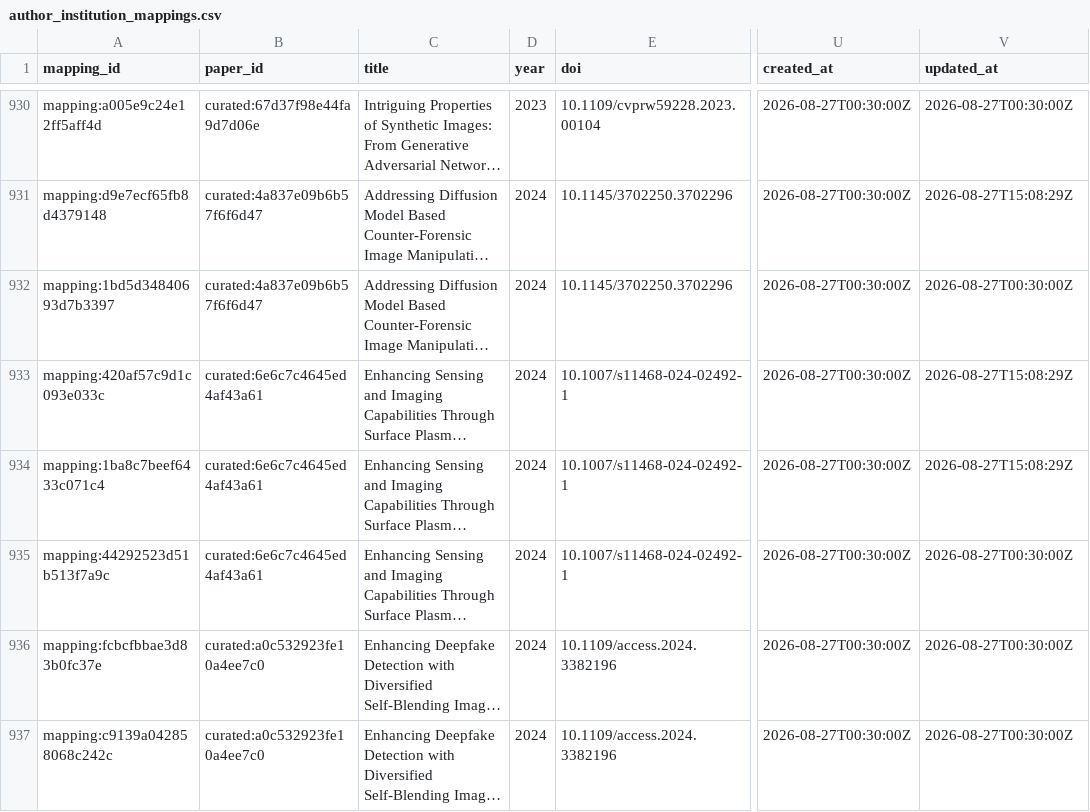
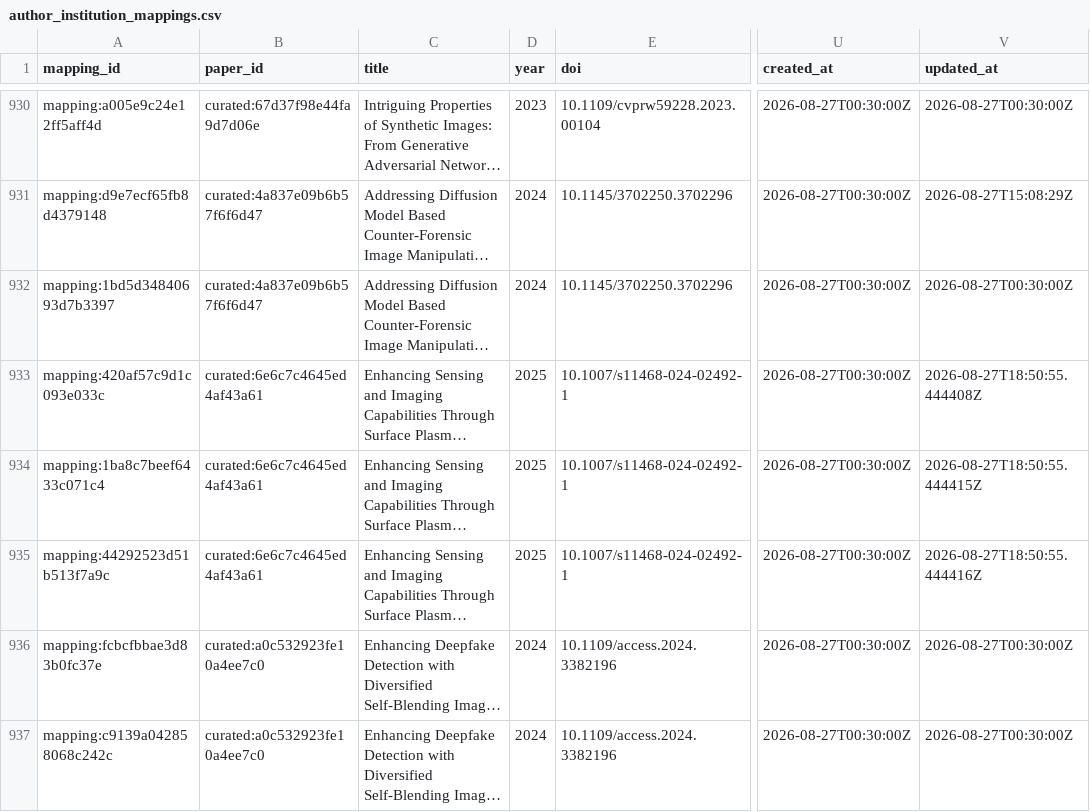
Before and after one commit to meiling-fdu/synthetic-image-research-map, a CSV file: data/curated/author_institution_mappings.csv, drawn as a sheet; only a part is shown, gaps mark what is left out; long unchanged cells end in …; the diff covers the shown part only; the diff names each change by its address in the sheet, - before the commit and + after, or states it on an @@ line.

```diff
--- a/data/curated/author_institution_mappings.csv
+++ b/data/curated/author_institution_mappings.csv
-D933:D935 (year): 2024
+D933:D935 (year): 2025
-V933 (updated_at): 2026-08-27T15:08:29Z
+V933 (updated_at): 2026-08-27T18:50:55.444408Z
-V934 (updated_at): 2026-08-27T15:08:29Z
+V934 (updated_at): 2026-08-27T18:50:55.444415Z
-V935 (updated_at): 2026-08-27T00:30:00Z
+V935 (updated_at): 2026-08-27T18:50:55.444416Z
```
Also changed, not shown: 5 added rows and 41 edited cells elsewhere in this file, data/curated/institution_location_review.csv, data/curated/institution_locations.csv, 42 other files.
